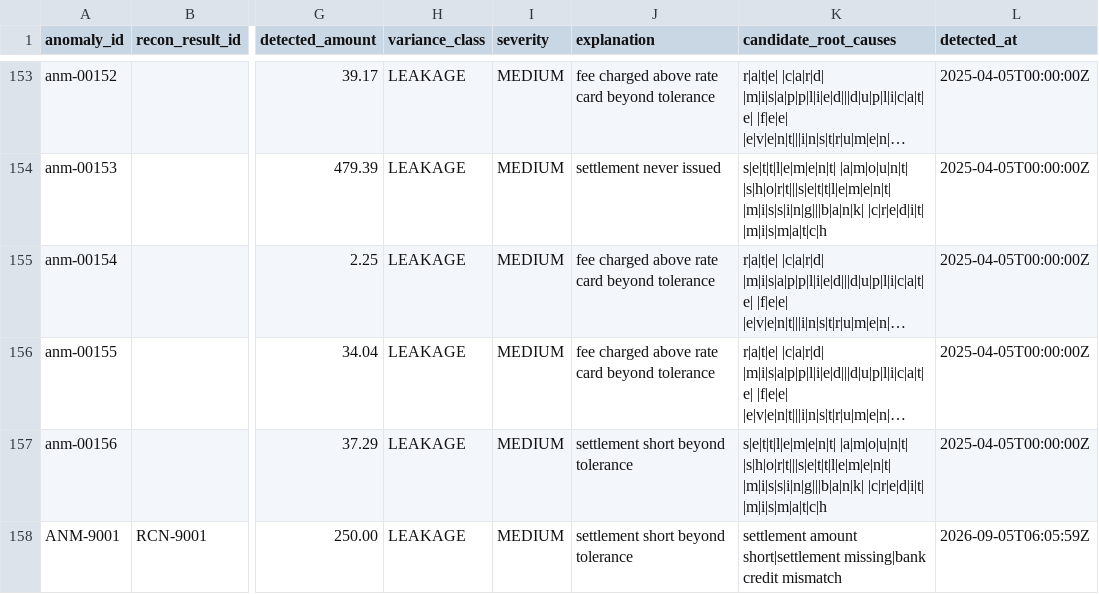
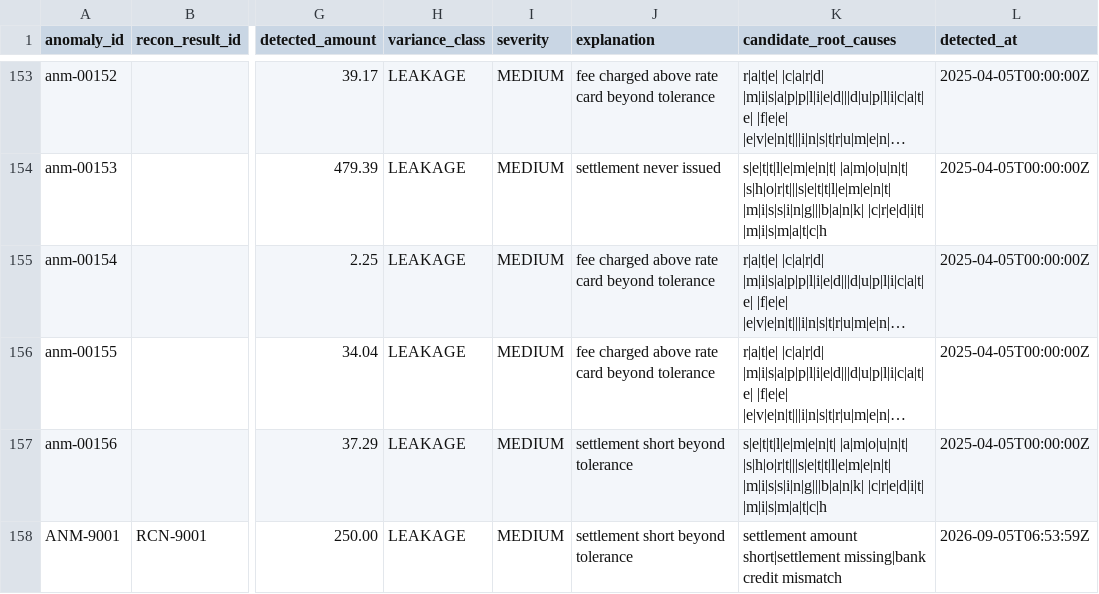
Before and after one commit to abhimanyu829/RAZORPAY, a CSV file: data/staging/anomaly_results.csv, drawn as a sheet; only a part is shown, gaps mark what is left out; long unchanged cells end in …; the diff names each change by its address in the sheet, - before the commit and + after, or states it on an @@ line.

```diff
--- a/data/staging/anomaly_results.csv
+++ b/data/staging/anomaly_results.csv
-L158 (detected_at): 2026-09-05T06:05:59Z
+L158 (detected_at): 2026-09-05T06:53:59Z
```
Also changed, not shown: data/runtime/recovery_ledger.csv, data/staging/evidence_records.csv, 36 other files.
